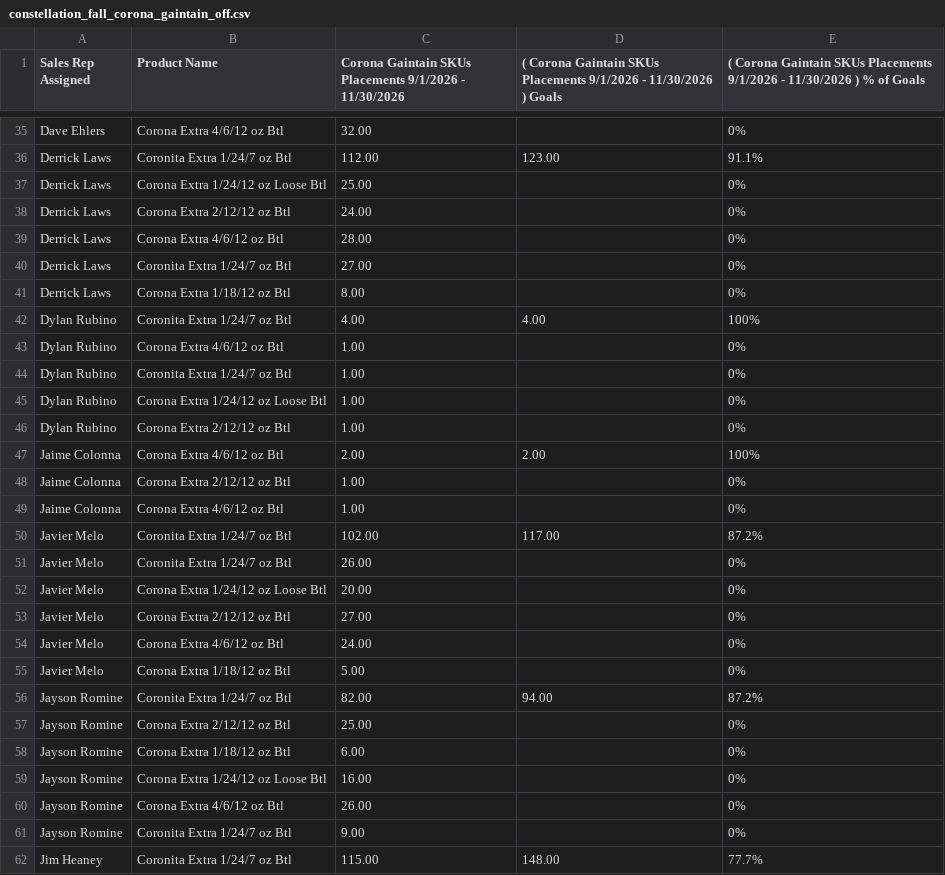
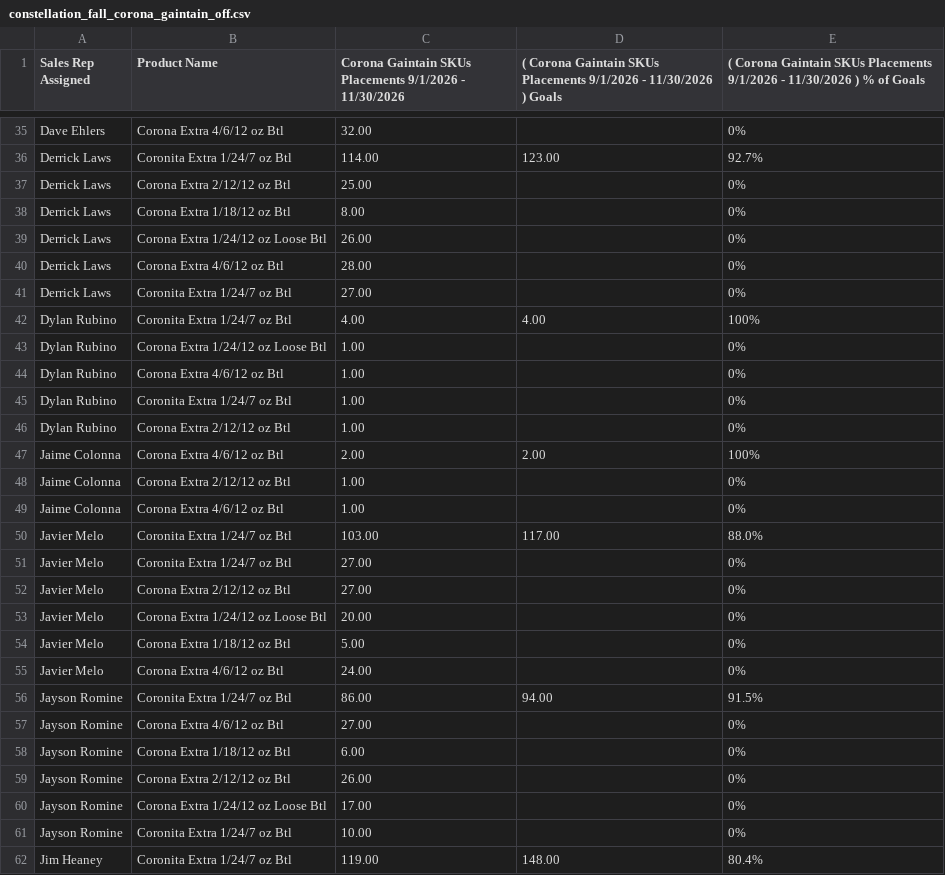
Before and after one commit to gavinsharkey5/Kohler-Dist-Master-Dashboard, a CSV file: incentive-tracking/data/constellation_fall_corona_gaintain_off.csv, drawn as a sheet; only a part is shown, gaps mark what is left out; removed rows and columns are numbered as before the commit, all else as after; the diff covers the shown part only; the diff names each change by its address in the sheet, - before the commit and + after, or states it on an @@ line.

```diff
--- a/incentive-tracking/data/constellation_fall_corona_gaintain_off.csv
+++ b/incentive-tracking/data/constellation_fall_corona_gaintain_off.csv
-C36: 112.00
+C36: 114.00
-E36: 91.1%
+E36: 92.7%
-B37 (Product Name): Corona Extra 1/24/12 oz Loose Btl
+B37 (Product Name): Corona Extra 2/12/12 oz Btl
-B38 (Product Name): Corona Extra 2/12/12 oz Btl
+B38 (Product Name): Corona Extra 1/18/12 oz Btl
-C38: 24.00
+C38: 8.00
+row 39: Derrick Laws | Corona Extra 1/24/12 oz Loose Btl | 26.00 |  | 0%
-row 41: Derrick Laws | Corona Extra 1/18/12 oz Btl | 8.00 |  | 0%
@@ row 45 moved to row 43: Dylan Rubino @@
-C50: 102.00
+C50: 103.00
-E50: 87.2%
+E50: 88.0%
-C51: 26.00
+C51: 27.00
@@ row 53 moved to row 52: Javier Melo @@
@@ row 55 moved to row 54: Javier Melo @@
-C56: 82.00
+C56: 86.00
-E56: 87.2%
+E56: 91.5%
-B57 (Product Name): Corona Extra 2/12/12 oz Btl
+B57 (Product Name): Corona Extra 4/6/12 oz Btl
-C57: 25.00
+C57: 27.00
-B59 (Product Name): Corona Extra 1/24/12 oz Loose Btl
+B59 (Product Name): Corona Extra 2/12/12 oz Btl
-C59: 16.00
+C59: 26.00
-B60 (Product Name): Corona Extra 4/6/12 oz Btl
+B60 (Product Name): Corona Extra 1/24/12 oz Loose Btl
-C60: 26.00
+C60: 17.00
-C61: 9.00
+C61: 10.00
-C62: 115.00
+C62: 119.00
-E62: 77.7%
+E62: 80.4%
```
Also changed, not shown: 11 added rows, 11 removed rows, 23 moved rows and 20 edited cells elsewhere in this file, incentive-tracking/data/constellation_fall_draft_on.csv, incentive-tracking/data/constellation_fall_impact_off.csv, 44 other files.
